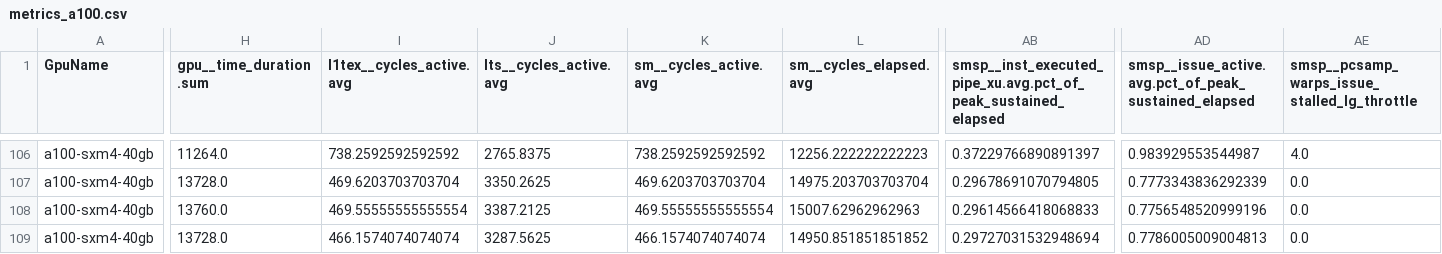
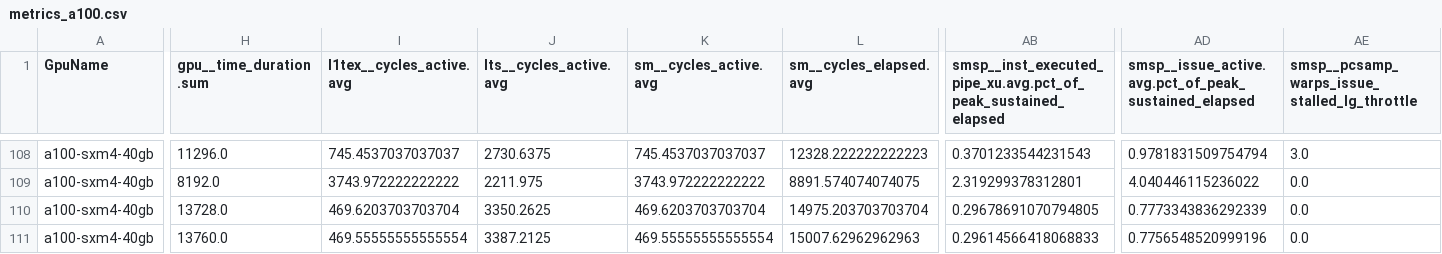
Before and after one commit to bri-personal/thesis-gpu, a CSV file: metrics/metrics_a100.csv, drawn as a sheet; only a part is shown, gaps mark what is left out; the shorter side is filled out with more unchanged rows; addresses are those after the commit; rows hold the shown columns only; the diff covers the shown part only; the diff names each change by its address in the sheet, - before the commit and + after, or states it on an @@ line.

```diff
--- a/metrics/metrics_a100.csv
+++ b/metrics/metrics_a100.csv
-H108 (gpu__time_duration.sum): 11264.0
+H108 (gpu__time_duration.sum): 11296.0
-I108 (l1tex__cycles_active.avg): 738.2592592592592
+I108 (l1tex__cycles_active.avg): 745.4537037037037
-J108 (lts__cycles_active.avg): 2765.8375
+J108 (lts__cycles_active.avg): 2730.6375
-K108 (sm__cycles_active.avg): 738.2592592592592
+K108 (sm__cycles_active.avg): 745.4537037037037
-L108 (sm__cycles_elapsed.avg): 12256.222222222223
+L108 (sm__cycles_elapsed.avg): 12328.222222222223
-AB108: 0.37229766890891397
+AB108: 0.3701233544231543
-AD108: 0.983929553544987
+AD108: 0.9781831509754794
-AE108: 4.0
+AE108: 3.0
+row 109: a100-sxm4-40gb | 8192.0 | 3743.972222222222 | 2211.975 | 3743.972222222222 | 8891.574074074075 | 2.319299378312801 | 4.040446115236022 | 0.0
```
Also changed, not shown: 2 added rows and 34 edited cells elsewhere in this file, 3 other files.
